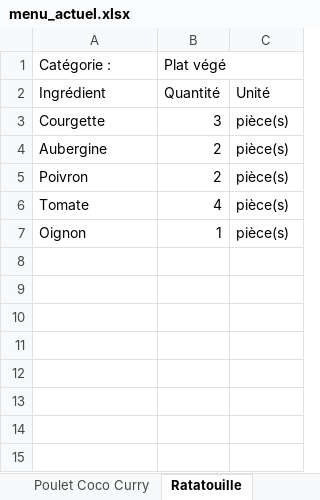
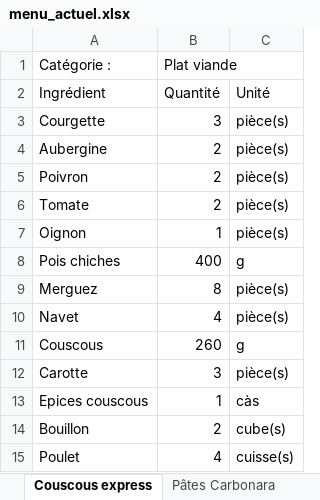
Before and after one commit to LinoVation1312/valise-aux-epices, an Excel workbook: menu_actuel.xlsx, sheet Couscous express, drawn as a sheet; values as stored, in another font and other column widths than the file's, no borders; the diff names each change by its address in the sheet, - before the commit and + after, or states it on an @@ line.

```diff
--- a/menu_actuel.xlsx (sheet Couscous express)
+++ b/menu_actuel.xlsx (sheet Couscous express)
-sheet tab: Ratatouille
+sheet tab: Couscous express
-B1: Plat végé
+B1: Plat viande
-B6 (Plat viande): 4
+B6 (Plat viande): 2
+row 8: Pois chiches | 400 | g
+row 9: Merguez | 8 | pièce(s)
+row 10: Navet | 4 | pièce(s)
+row 11: Couscous | 260 | g
+row 12: Carotte | 3 | pièce(s)
+row 13: Epices couscous | 1 | càs
+row 14: Bouillon | 2 | cube(s)
+row 15: Poulet | 4 | cuisse(s)
```
Also changed, not shown: sheet Gnocchis jambon gorgonzola, sheet Mignon de porc au cidre et pommes, sheet Risotto poulet butternut, sheet Croziflette, sheet Quiche Lardons st nectaire, sheet Pad Thaî au poulet, 4 more sheets, other sheet tabs.
